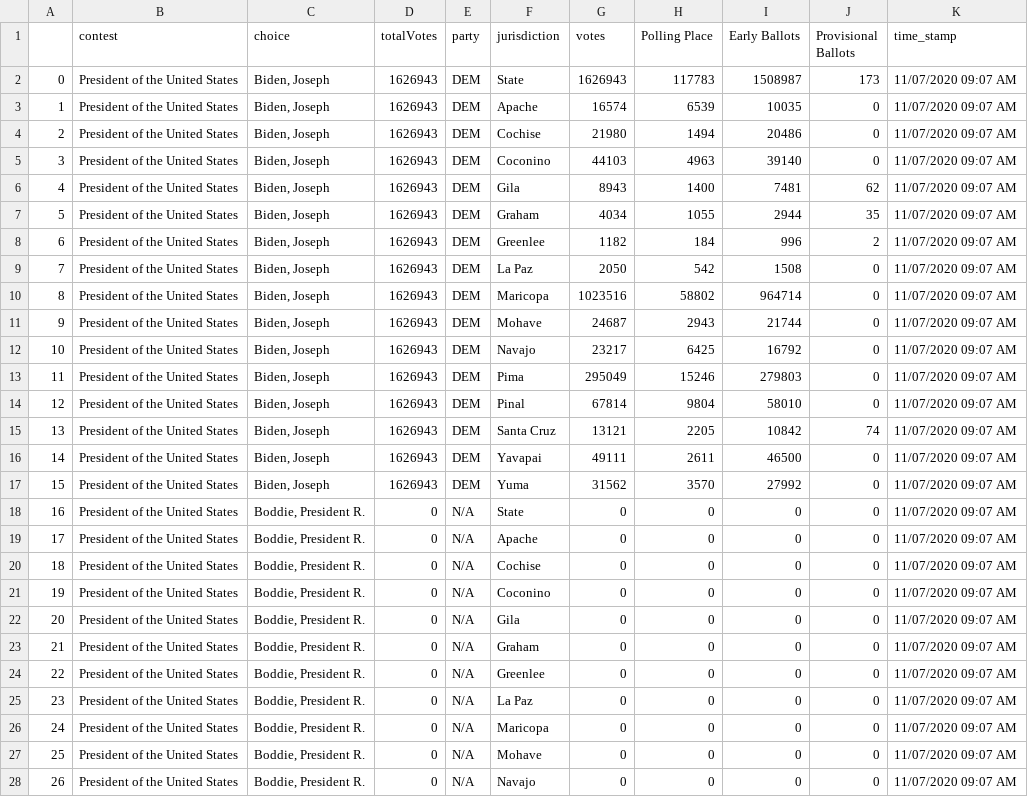
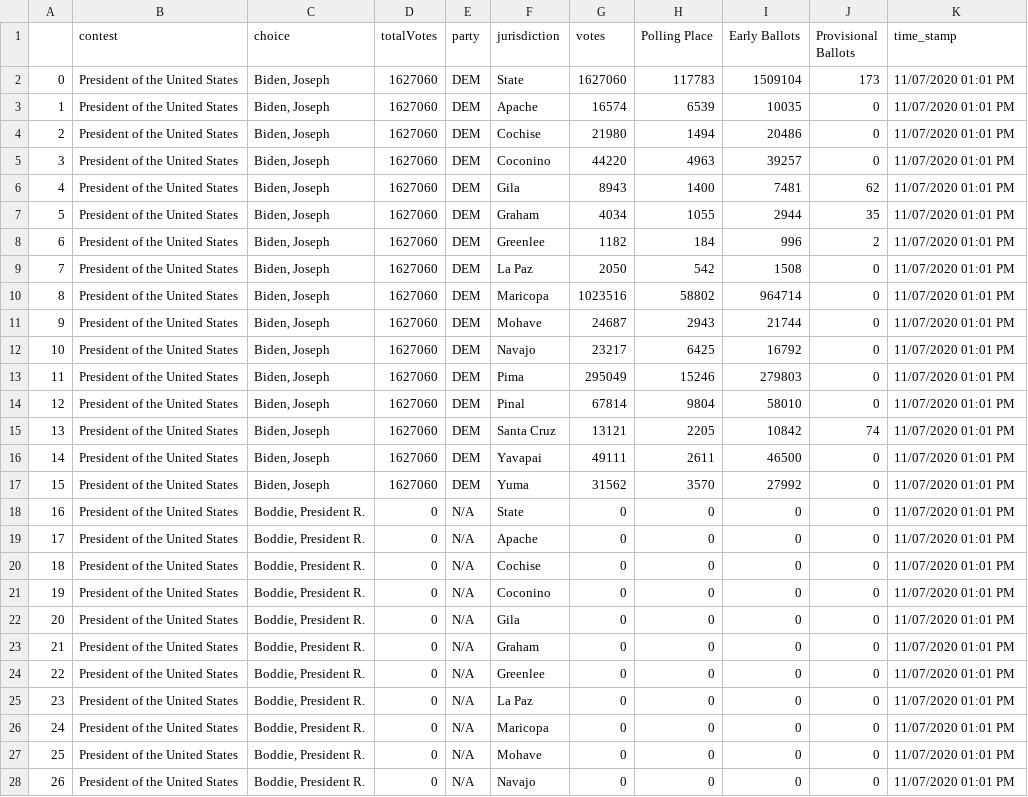
Before and after one commit to election-results/2020_general, a CSV file: summary_results_2020.csv, drawn as a sheet; only a part is shown; the diff covers the shown part only.

Commit message:
2020-11-07 13:04:02.296870

```diff
--- a/summary_results_2020.csv
+++ b/summary_results_2020.csv
@@ -1,28 +1,28 @@
 ,contest,choice,totalVotes,party,jurisdiction,votes,Polling Place,Early Ballots,Provisional Ballots,time_stamp
-0,President of the United States,"Biden, Joseph",1626943,DEM,State,1626943,117783,1508987,173,11/07/2020 09:07 AM
-1,President of the United States,"Biden, Joseph",1626943,DEM,Apache,16574,6539,10035,0,11/07/2020 09:07 AM
-2,President of the United States,"Biden, Joseph",1626943,DEM,Cochise,21980,1494,20486,0,11/07/2020 09:07 AM
-3,President of the United States,"Biden, Joseph",1626943,DEM,Coconino,44103,4963,39140,0,11/07/2020 09:07 AM
-4,President of the United States,"Biden, Joseph",1626943,DEM,Gila,8943,1400,7481,62,11/07/2020 09:07 AM
-5,President of the United States,"Biden, Joseph",1626943,DEM,Graham,4034,1055,2944,35,11/07/2020 09:07 AM
-6,President of the United States,"Biden, Joseph",1626943,DEM,Greenlee,1182,184,996,2,11/07/2020 09:07 AM
-7,President of the United States,"Biden, Joseph",1626943,DEM,La Paz,2050,542,1508,0,11/07/2020 09:07 AM
-8,President of the United States,"Biden, Joseph",1626943,DEM,Maricopa,1023516,58802,964714,0,11/07/2020 09:07 AM
-9,President of the United States,"Biden, Joseph",1626943,DEM,Mohave,24687,2943,21744,0,11/07/2020 09:07 AM
-10,President of the United States,"Biden, Joseph",1626943,DEM,Navajo,23217,6425,16792,0,11/07/2020 09:07 AM
-11,President of the United States,"Biden, Joseph",1626943,DEM,Pima,295049,15246,279803,0,11/07/2020 09:07 AM
-12,President of the United States,"Biden, Joseph",1626943,DEM,Pinal,67814,9804,58010,0,11/07/2020 09:07 AM
-13,President of the United States,"Biden, Joseph",1626943,DEM,Santa Cruz,13121,2205,10842,74,11/07/2020 09:07 AM
-14,President of the United States,"Biden, Joseph",1626943,DEM,Yavapai,49111,2611,46500,0,11/07/2020 09:07 AM
-15,President of the United States,"Biden, Joseph",1626943,DEM,Yuma,31562,3570,27992,0,11/07/2020 09:07 AM
-16,President of the United States,"Boddie, President R.",0,N/A,State,0,0,0,0,11/07/2020 09:07 AM
-17,President of the United States,"Boddie, President R.",0,N/A,Apache,0,0,0,0,11/07/2020 09:07 AM
-18,President of the United States,"Boddie, President R.",0,N/A,Cochise,0,0,0,0,11/07/2020 09:07 AM
-19,President of the United States,"Boddie, President R.",0,N/A,Coconino,0,0,0,0,11/07/2020 09:07 AM
-20,President of the United States,"Boddie, President R.",0,N/A,Gila,0,0,0,0,11/07/2020 09:07 AM
-21,President of the United States,"Boddie, President R.",0,N/A,Graham,0,0,0,0,11/07/2020 09:07 AM
-22,President of the United States,"Boddie, President R.",0,N/A,Greenlee,0,0,0,0,11/07/2020 09:07 AM
-23,President of the United States,"Boddie, President R.",0,N/A,La Paz,0,0,0,0,11/07/2020 09:07 AM
-24,President of the United States,"Boddie, President R.",0,N/A,Maricopa,0,0,0,0,11/07/2020 09:07 AM
-25,President of the United States,"Boddie, President R.",0,N/A,Mohave,0,0,0,0,11/07/2020 09:07 AM
-26,President of the United States,"Boddie, President R.",0,N/A,Navajo,0,0,0,0,11/07/2020 09:07 AM
+0,President of the United States,"Biden, Joseph",1627060,DEM,State,1627060,117783,1509104,173,11/07/2020 01:01 PM
+1,President of the United States,"Biden, Joseph",1627060,DEM,Apache,16574,6539,10035,0,11/07/2020 01:01 PM
+2,President of the United States,"Biden, Joseph",1627060,DEM,Cochise,21980,1494,20486,0,11/07/2020 01:01 PM
+3,President of the United States,"Biden, Joseph",1627060,DEM,Coconino,44220,4963,39257,0,11/07/2020 01:01 PM
+4,President of the United States,"Biden, Joseph",1627060,DEM,Gila,8943,1400,7481,62,11/07/2020 01:01 PM
+5,President of the United States,"Biden, Joseph",1627060,DEM,Graham,4034,1055,2944,35,11/07/2020 01:01 PM
+6,President of the United States,"Biden, Joseph",1627060,DEM,Greenlee,1182,184,996,2,11/07/2020 01:01 PM
+7,President of the United States,"Biden, Joseph",1627060,DEM,La Paz,2050,542,1508,0,11/07/2020 01:01 PM
+8,President of the United States,"Biden, Joseph",1627060,DEM,Maricopa,1023516,58802,964714,0,11/07/2020 01:01 PM
+9,President of the United States,"Biden, Joseph",1627060,DEM,Mohave,24687,2943,21744,0,11/07/2020 01:01 PM
+10,President of the United States,"Biden, Joseph",1627060,DEM,Navajo,23217,6425,16792,0,11/07/2020 01:01 PM
+11,President of the United States,"Biden, Joseph",1627060,DEM,Pima,295049,15246,279803,0,11/07/2020 01:01 PM
+12,President of the United States,"Biden, Joseph",1627060,DEM,Pinal,67814,9804,58010,0,11/07/2020 01:01 PM
+13,President of the United States,"Biden, Joseph",1627060,DEM,Santa Cruz,13121,2205,10842,74,11/07/2020 01:01 PM
+14,President of the United States,"Biden, Joseph",1627060,DEM,Yavapai,49111,2611,46500,0,11/07/2020 01:01 PM
+15,President of the United States,"Biden, Joseph",1627060,DEM,Yuma,31562,3570,27992,0,11/07/2020 01:01 PM
+16,President of the United States,"Boddie, President R.",0,N/A,State,0,0,0,0,11/07/2020 01:01 PM
+17,President of the United States,"Boddie, President R.",0,N/A,Apache,0,0,0,0,11/07/2020 01:01 PM
+18,President of the United States,"Boddie, President R.",0,N/A,Cochise,0,0,0,0,11/07/2020 01:01 PM
+19,President of the United States,"Boddie, President R.",0,N/A,Coconino,0,0,0,0,11/07/2020 01:01 PM
+20,President of the United States,"Boddie, President R.",0,N/A,Gila,0,0,0,0,11/07/2020 01:01 PM
+21,President of the United States,"Boddie, President R.",0,N/A,Graham,0,0,0,0,11/07/2020 01:01 PM
+22,President of the United States,"Boddie, President R.",0,N/A,Greenlee,0,0,0,0,11/07/2020 01:01 PM
+23,President of the United States,"Boddie, President R.",0,N/A,La Paz,0,0,0,0,11/07/2020 01:01 PM
+24,President of the United States,"Boddie, President R.",0,N/A,Maricopa,0,0,0,0,11/07/2020 01:01 PM
+25,President of the United States,"Boddie, President R.",0,N/A,Mohave,0,0,0,0,11/07/2020 01:01 PM
+26,President of the United States,"Boddie, President R.",0,N/A,Navajo,0,0,0,0,11/07/2020 01:01 PM
```
Also changed, not shown: 141 edited cells elsewhere in this file.
